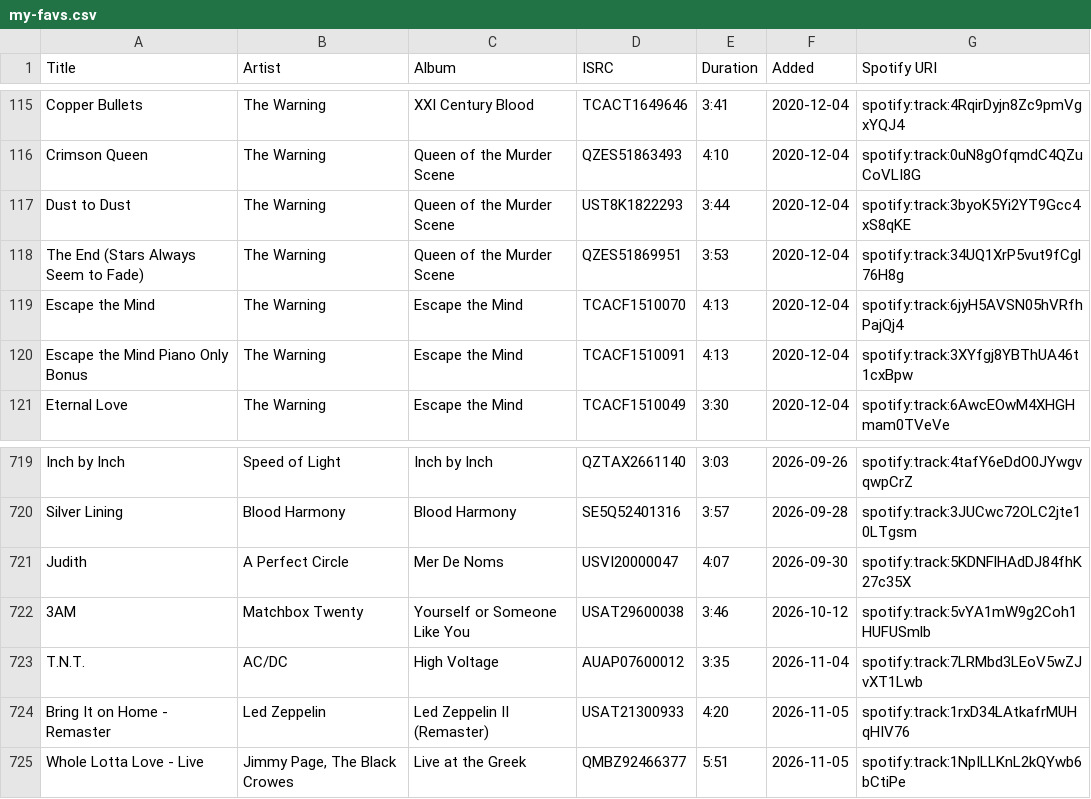
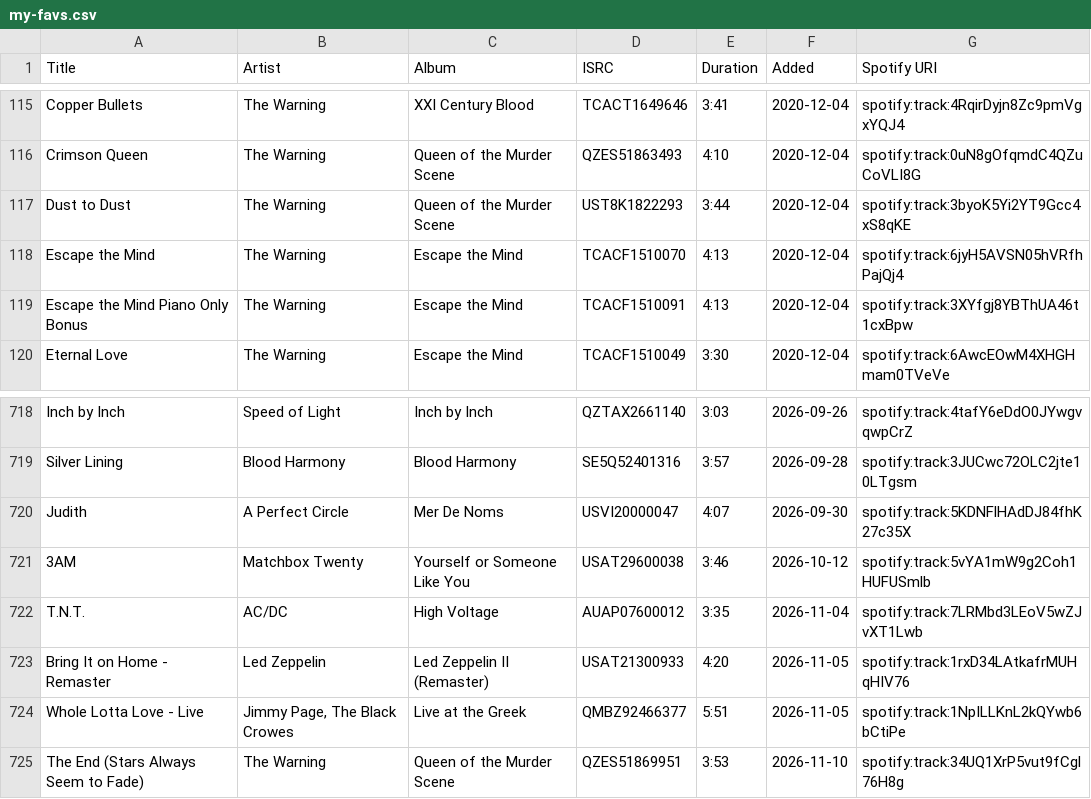
Before and after one commit to shakosteve/MusicDashboard, a CSV file: playlists/my-favs.csv, drawn as a sheet; only a part is shown, gaps mark what is left out; removed rows and columns are numbered as before the commit, all else as after; the diff names each change by its address in the sheet, - before the commit and + after, or states it on an @@ line.

```diff
--- a/playlists/my-favs.csv
+++ b/playlists/my-favs.csv
-row 118: The End (Stars Always Seem to Fade) | The Warning | Queen of the Murder Scene | QZES51869951 | 3:53 | 2020-12-04 | spotify:track:34UQ1XrP5vut9fCgl76H8g
+row 725: The End (Stars Always Seem to Fade) | The Warning | Queen of the Murder Scene | QZES51869951 | 3:53 | 2026-11-10 | spotify:track:34UQ1XrP5vut9fCgl76H8g
```
Also changed, not shown: 2 other files.
